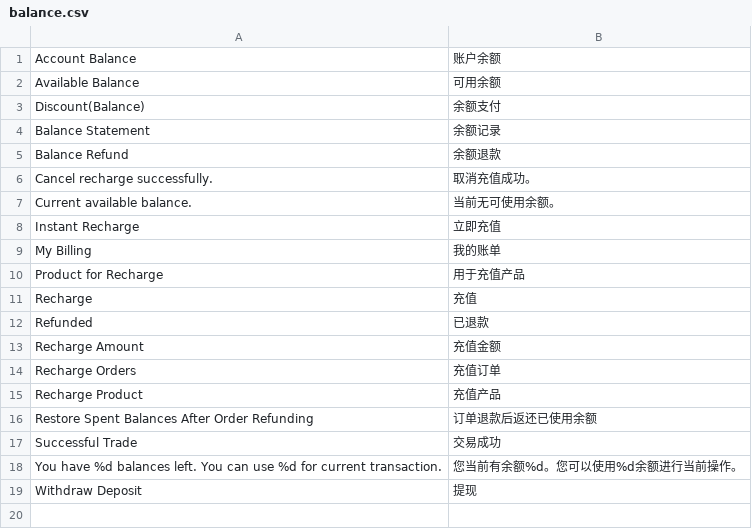
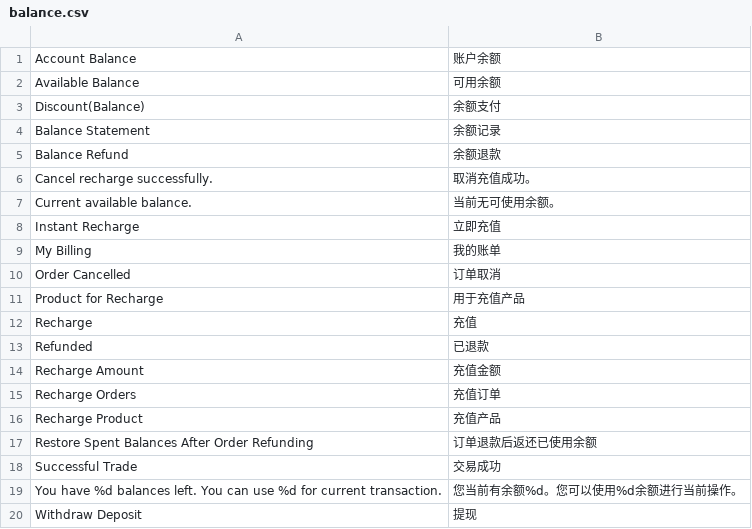
Before and after one commit to peachyang/py_website, a CSV file: app/i18n/zh-CN/balance.csv, drawn as a sheet; the diff names each change by its address in the sheet, - before the commit and + after, or states it on an @@ line.

```diff
--- a/app/i18n/zh-CN/balance.csv
+++ b/app/i18n/zh-CN/balance.csv
+row 10: Order Cancelled | 订单取消
```
Also changed, not shown: 9 other files.
